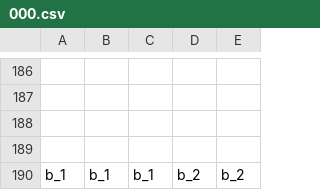
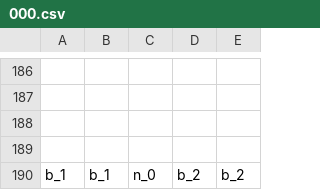
Before and after one commit to kuronekoieko/Fire-Run, a CSV file: Assets/0_MyAssets/Resources/Stages/000.csv, drawn as a sheet; only a part is shown, gaps mark what is left out; the diff names each change by its address in the sheet, - before the commit and + after, or states it on an @@ line.

```diff
--- a/Assets/0_MyAssets/Resources/Stages/000.csv
+++ b/Assets/0_MyAssets/Resources/Stages/000.csv
-C190: b_1
+C190: n_0
```
Also changed, not shown: 3 other files.
